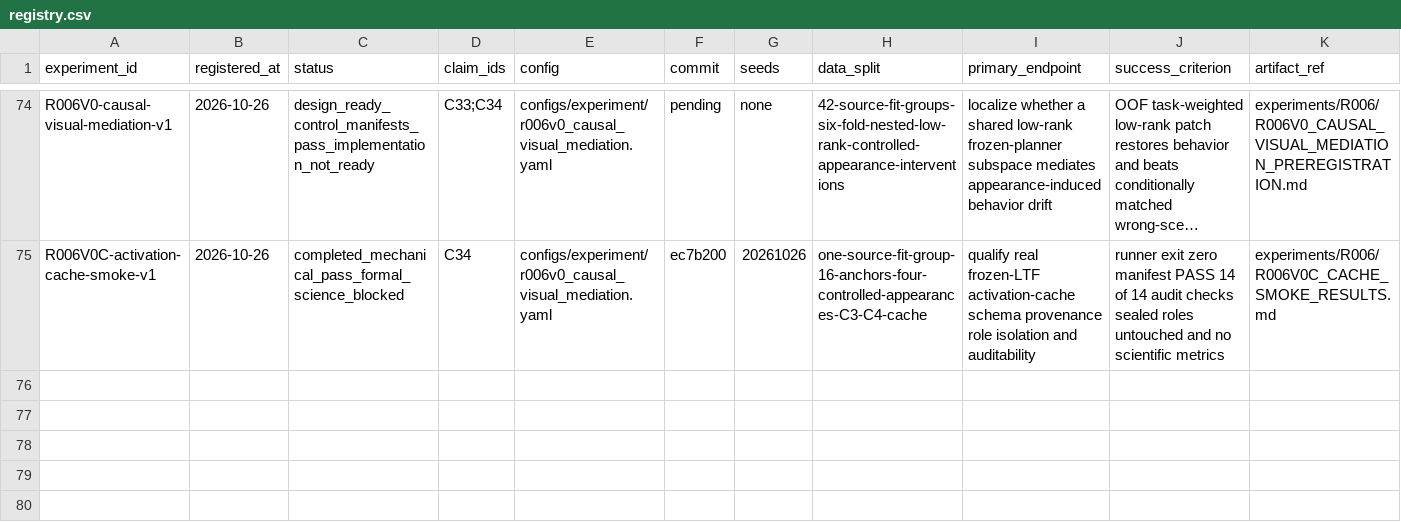
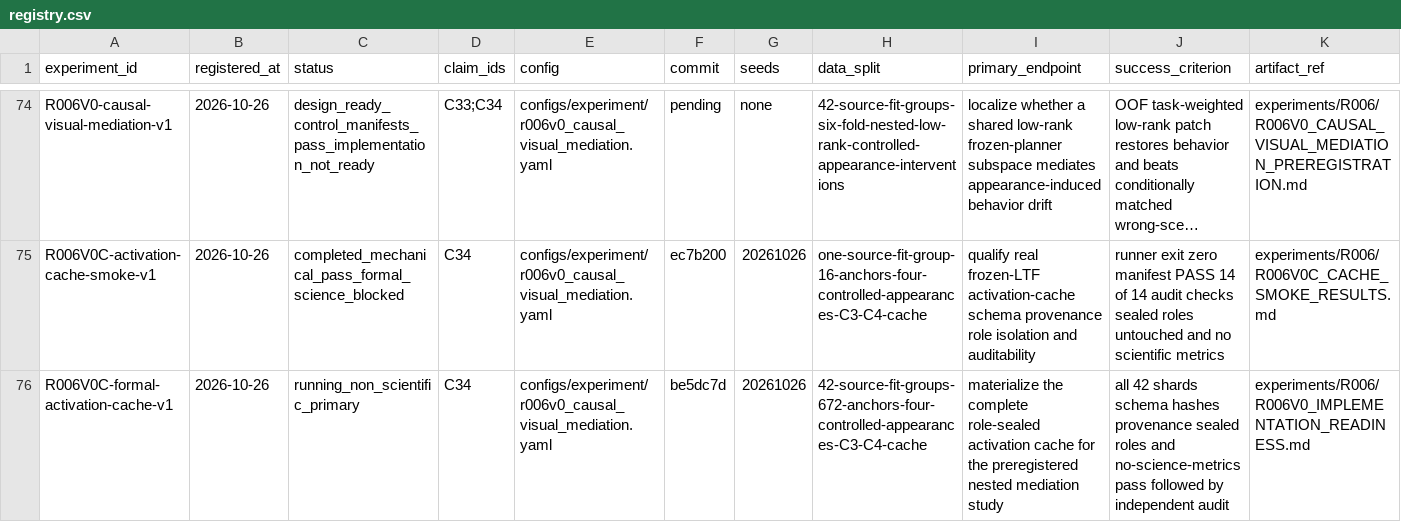
Before and after one commit to KUN-11-77/AORTA-Drive, a CSV file: experiments/registry.csv, drawn as a sheet; only a part is shown, gaps mark what is left out; long unchanged cells end in …; rows hold the shown columns only; the diff names each change by its address in the sheet, - before the commit and + after, or states it on an @@ line.

Commit message:
register formal R006 activation cache

```diff
--- a/experiments/registry.csv
+++ b/experiments/registry.csv
+row 76: R006V0C-formal-activation-cache-v1 | 2026-10-26 | running_non_scientific_primary | C34 | configs/experiment/r006v0_causal_visual_mediation.yaml | be5dc7d | 20261026 | 42-source-fit-groups-672-anchors-four-controlled-appearances-C3-C4-cache | materialize the complete role-sealed activation cache for the preregistered nested mediation study | all 42 shards schema hashes provenance sealed roles and no-science-metrics pass followed by independent audit | experiments/R006/R006V0_IMPLEMENTATION_READINESS.md
```
